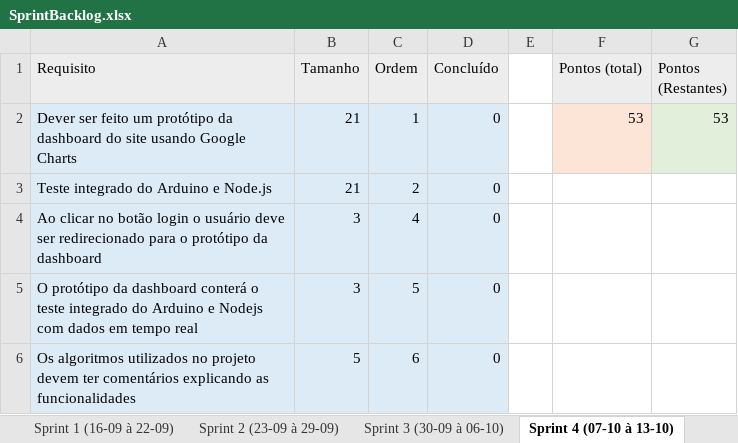
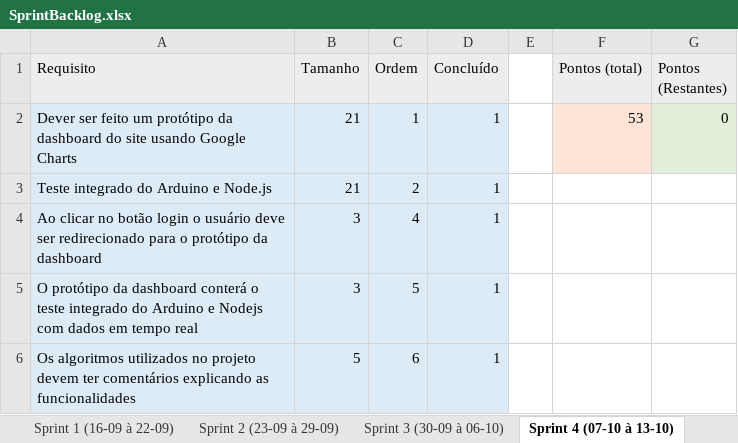
Before and after one commit to BandTec/blind-market, an Excel workbook: Documentação/SprintBacklog.xlsx, sheet Sprint 4 (07-10 à 13-10), drawn as a sheet; values as stored, in another font and other column widths than the file's, no borders; the diff names each change by its address in the sheet, - before the commit and + after, or states it on an @@ line.

```diff
--- a/Documentação/SprintBacklog.xlsx (sheet Sprint 4 (07-10 à 13-10))
+++ b/Documentação/SprintBacklog.xlsx (sheet Sprint 4 (07-10 à 13-10))
-D2:D6 (Concluído): 0
+D2:D6 (Concluído): 1
-G2 (Pontos (Restantes)): 53
+G2 (Pontos (Restantes)): 0
```
Also changed, not shown: sheet Sprint 5 (14-10 à 20-10), Documentação/ProductBacklog.xlsx, 4 other files.
